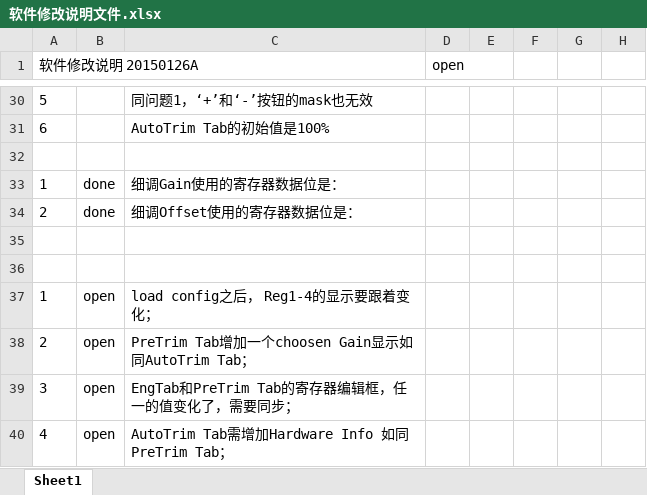
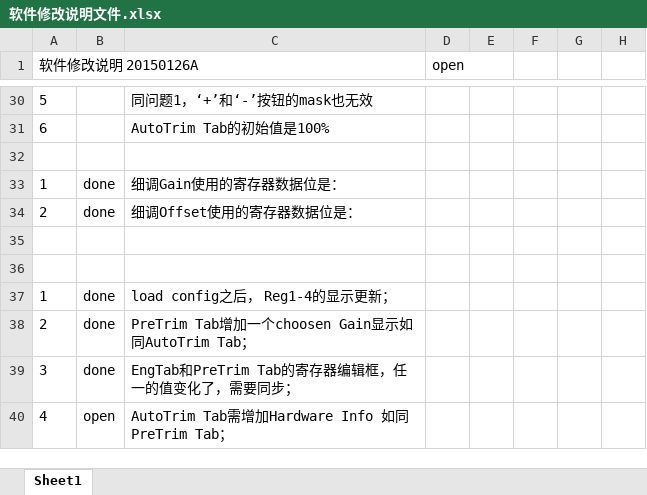
Before and after one commit to shJoshDing/SenkoMicro-SKCS-GUI, an Excel workbook: Programming Discription/软件修改说明文件.xlsx, sheet Sheet1, drawn as a sheet; only a part is shown, gaps mark what is left out; values as stored, in another font and other column widths than the file's, no borders; charts and pictures and conditional formats not drawn; the diff names each change by its address in the sheet, - before the commit and + after, or states it on an @@ line.

Commit message:
Modify some behavior of control box
@shJoshDing
load config之后， Reg1-4的显示更新;
PreTrim Tab增加一个choosen Gain显示如同AutoTrim Tab;
EngTab和PreTrim Tab的寄存器编辑框，任一的值变化了，需要同步；

```diff
--- a/Programming Discription/软件修改说明文件.xlsx (sheet Sheet1)
+++ b/Programming Discription/软件修改说明文件.xlsx (sheet Sheet1)
-B37:B39: open
+B37:B39: done
-C37: load config之后， Reg1-4的显示要跟着变化；
+C37: load config之后， Reg1-4的显示更新；
```
Also changed, not shown: 22 other files.
